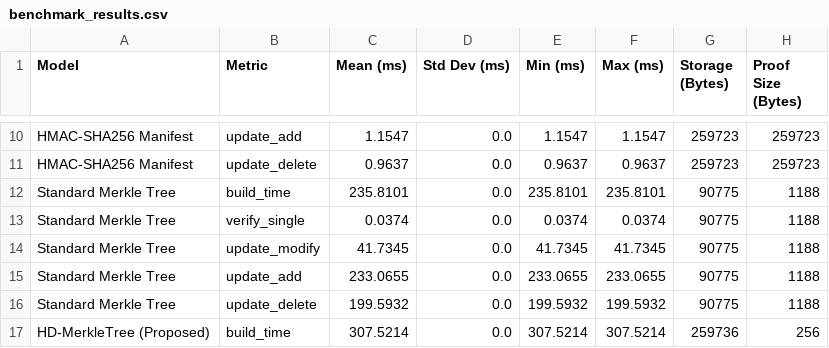
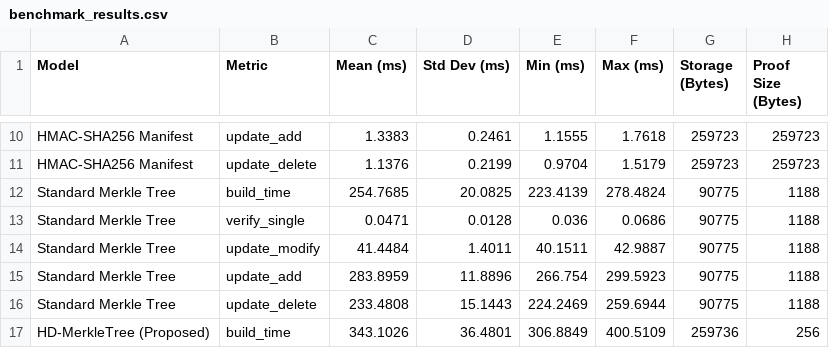
Before and after one commit to kietvo5924/ATBMHTTT_DT005_FileIntegrity, a CSV file: results/benchmark_results.csv, drawn as a sheet; only a part is shown, gaps mark what is left out; the diff covers the shown part only; the diff names each change by its address in the sheet, - before the commit and + after, or states it on an @@ line.

```diff
--- a/results/benchmark_results.csv
+++ b/results/benchmark_results.csv
-C10 (Mean (ms)): 1.1547
+C10 (Mean (ms)): 1.3383
-D10 (Std Dev (ms)): 0.0
+D10 (Std Dev (ms)): 0.2461
-E10 (Min (ms)): 1.1547
+E10 (Min (ms)): 1.1555
-F10 (Max (ms)): 1.1547
+F10 (Max (ms)): 1.7618
-C11 (Mean (ms)): 0.9637
+C11 (Mean (ms)): 1.1376
-D11 (Std Dev (ms)): 0.0
+D11 (Std Dev (ms)): 0.2199
-E11 (Min (ms)): 0.9637
+E11 (Min (ms)): 0.9704
-F11 (Max (ms)): 0.9637
+F11 (Max (ms)): 1.5179
-C12 (Mean (ms)): 235.8101
+C12 (Mean (ms)): 254.7685
-D12 (Std Dev (ms)): 0.0
+D12 (Std Dev (ms)): 20.0825
-E12 (Min (ms)): 235.8101
+E12 (Min (ms)): 223.4139
-F12 (Max (ms)): 235.8101
+F12 (Max (ms)): 278.4824
-C13 (Mean (ms)): 0.0374
+C13 (Mean (ms)): 0.0471
-D13 (Std Dev (ms)): 0.0
+D13 (Std Dev (ms)): 0.0128
-E13 (Min (ms)): 0.0374
+E13 (Min (ms)): 0.036
-F13 (Max (ms)): 0.0374
+F13 (Max (ms)): 0.0686
-C14 (Mean (ms)): 41.7345
+C14 (Mean (ms)): 41.4484
-D14 (Std Dev (ms)): 0.0
+D14 (Std Dev (ms)): 1.4011
-E14 (Min (ms)): 41.7345
+E14 (Min (ms)): 40.1511
-F14 (Max (ms)): 41.7345
+F14 (Max (ms)): 42.9887
-C15 (Mean (ms)): 233.0655
+C15 (Mean (ms)): 283.8959
-D15 (Std Dev (ms)): 0.0
+D15 (Std Dev (ms)): 11.8896
-E15 (Min (ms)): 233.0655
+E15 (Min (ms)): 266.754
-F15 (Max (ms)): 233.0655
+F15 (Max (ms)): 299.5923
-C16 (Mean (ms)): 199.5932
+C16 (Mean (ms)): 233.4808
-D16 (Std Dev (ms)): 0.0
+D16 (Std Dev (ms)): 15.1443
-E16 (Min (ms)): 199.5932
+E16 (Min (ms)): 224.2469
-F16 (Max (ms)): 199.5932
+F16 (Max (ms)): 259.6944
-C17 (Mean (ms)): 307.5214
+C17 (Mean (ms)): 343.1026
-D17 (Std Dev (ms)): 0.0
+D17 (Std Dev (ms)): 36.4801
-E17 (Min (ms)): 307.5214
+E17 (Min (ms)): 306.8849
-F17 (Max (ms)): 307.5214
+F17 (Max (ms)): 400.5109
```
Also changed, not shown: 48 edited cells elsewhere in this file, results/ablation_results.csv, 9 other files.
